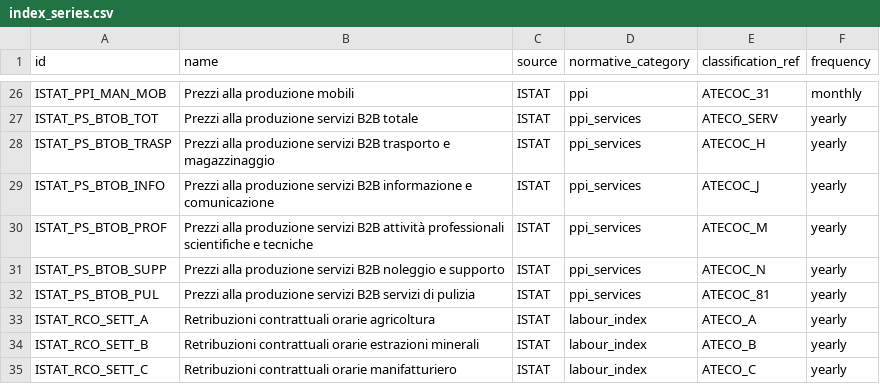
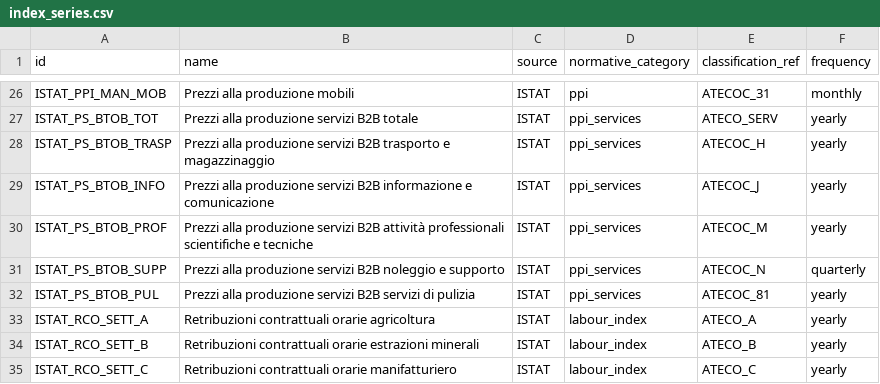
Before and after one commit to tosolini/revisioneprezzi, a CSV file: backend/seeds/index_series.csv, drawn as a sheet; only a part is shown, gaps mark what is left out.

```diff
--- a/backend/seeds/index_series.csv
+++ b/backend/seeds/index_series.csv
@@ -30,3 +30,3 @@ ISTAT_PS_BTOB_INFO,Prezzi alla produzione servizi B2B informazione e comunicazio
 ISTAT_PS_BTOB_PROF,Prezzi alla produzione servizi B2B attività professionali scientifiche e tecniche,ISTAT,ppi_services,ATECOC_M,yearly
-ISTAT_PS_BTOB_SUPP,Prezzi alla produzione servizi B2B noleggio e supporto,ISTAT,ppi_services,ATECOC_N,yearly
+ISTAT_PS_BTOB_SUPP,Prezzi alla produzione servizi B2B noleggio e supporto,ISTAT,ppi_services,ATECOC_N,quarterly
 ISTAT_PS_BTOB_PUL,Prezzi alla produzione servizi B2B servizi di pulizia,ISTAT,ppi_services,ATECOC_81,yearly
```
Also changed, not shown: 35 other files.
